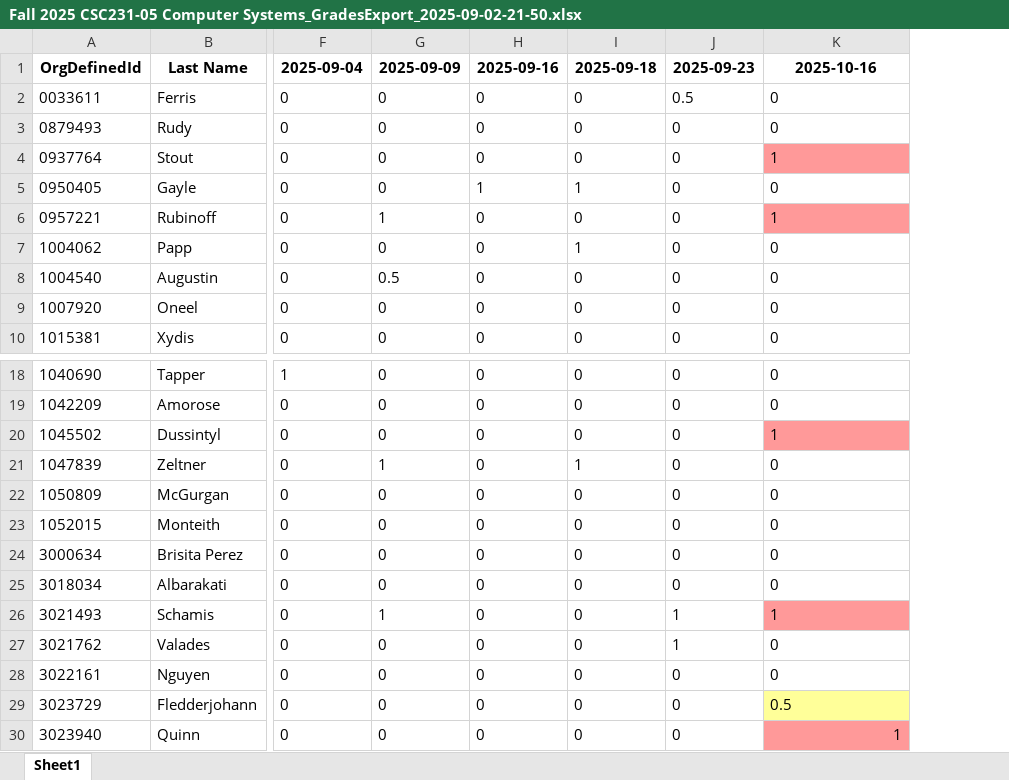
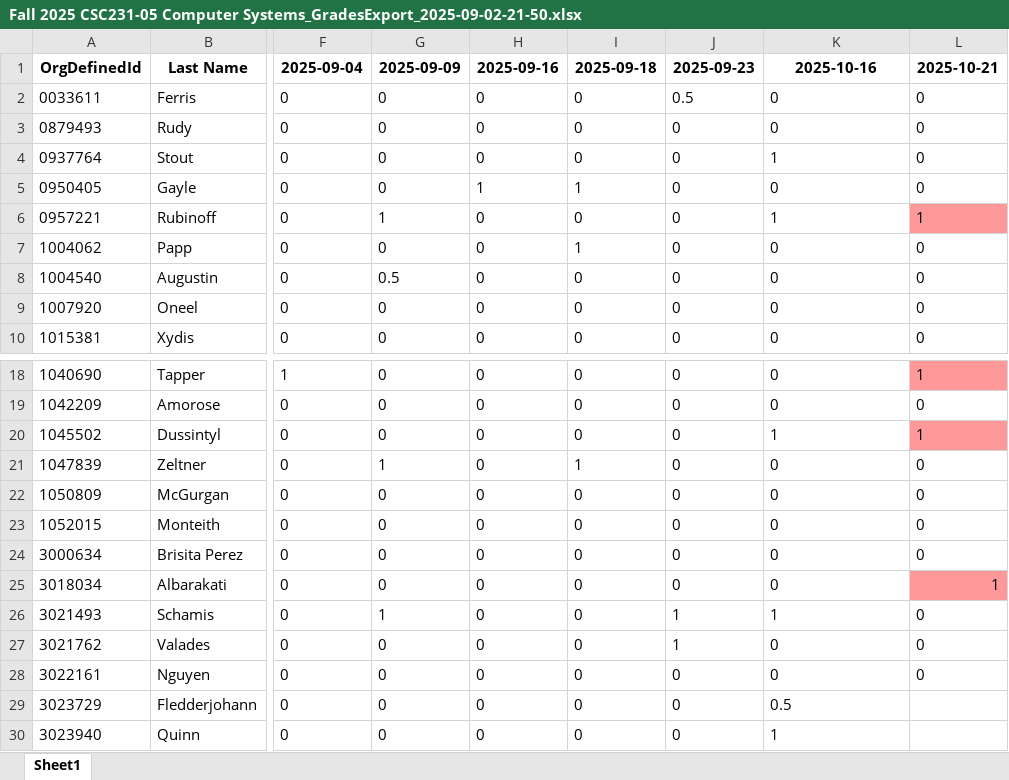
Before and after one commit to amiruzzaman/amiruzzaman.github.io, an Excel workbook: attendance/Fall 2025 CSC231-05 Computer Systems_GradesExport_2025-09-02-21-50.xlsx, sheet Sheet1, drawn as a sheet; only a part is shown, gaps mark what is left out; values as stored, in another font and other column widths than the file's, no borders; the diff names each change by its address in the sheet, - before the commit and + after, or states it on an @@ line.

Commit message:
updated attendance/Fall 2025 CSC231-05 Computer Systems_GradesExport_2025-09-02-21-50.xlsx

```diff
--- a/attendance/Fall 2025 CSC231-05 Computer Systems_GradesExport_2025-09-02-21-50.xlsx (sheet Sheet1)
+++ b/attendance/Fall 2025 CSC231-05 Computer Systems_GradesExport_2025-09-02-21-50.xlsx (sheet Sheet1)
+column L, rows 1-10: 2025-10-21 | 0 | 0 | 0 | 0 | 1 | 0 | 0 | 0 | 0; rows 18-28: 1 | 0 | 1 | 0 | 0 | 0 | 0 | 1 | 0 | 0 | 0
-K4 fill: #FF9999
+K4 fill: none
-K6 fill: #FF9999
+K6 fill: none
-K20 fill: #FF9999
+K20 fill: none
-K26 fill: #FF9999
+K26 fill: none
-K29 fill: #FFFF99
+K29 fill: none
@@ K30 fill: #FF9999 → none, alignment: right → left @@
```
